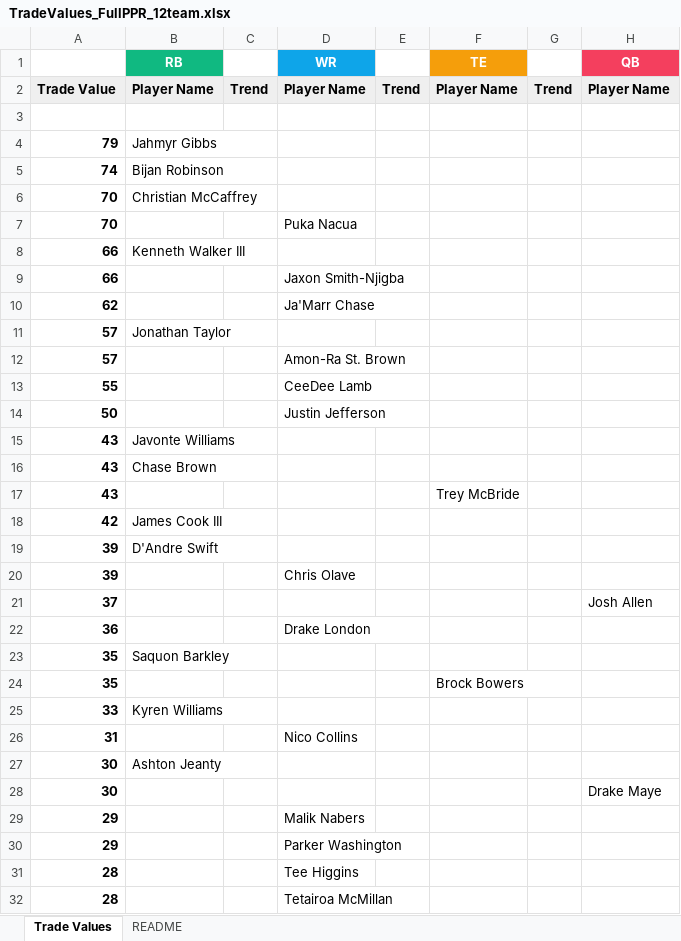
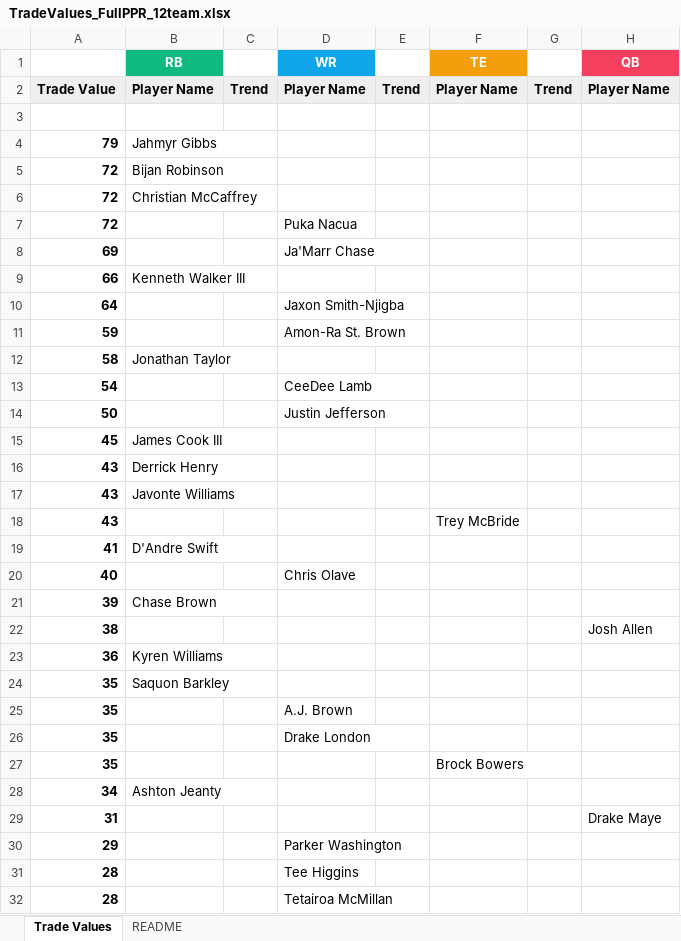
Before and after one commit to seoularpro/OddsVis, an Excel workbook: TradeValueSheets/TradeValues_FullPPR_12team.xlsx, sheet Trade Values, drawn as a sheet; only a part is shown; values as stored, in another font and other column widths than the file's, no borders; removed rows and columns are numbered as before the commit, all else as after; the diff covers the shown part only; the diff names each change by its address in the sheet, - before the commit and + after, or states it on an @@ line.

```diff
--- a/TradeValueSheets/TradeValues_FullPPR_12team.xlsx (sheet Trade Values)
+++ b/TradeValueSheets/TradeValues_FullPPR_12team.xlsx (sheet Trade Values)
-A5: 74
+A5: 72
-A6:A7: 70
+A6:A7: 72
+row 8: 69 |  |  | Ja'Marr Chase
-A10: 66
+A10: 64
-row 10: 62 |  |  | Ja'Marr Chase
-row 11: 57 | Jonathan Taylor
-A11: 57
+A11: 59
-row 13: 55 |  |  | CeeDee Lamb
+row 12: 58 | Jonathan Taylor
+row 13: 54 |  |  | CeeDee Lamb
+row 15: 45 | James Cook III
+row 16: 43 | Derrick Henry
-row 16: 43 | Chase Brown
-row 18: 42 | James Cook III
+row 19: 41 | D'Andre Swift
+row 20: 40 |  |  | Chris Olave
-B21 (RB): D'Andre Swift
+B21 (RB): Chase Brown
-row 20: 39 |  |  | Chris Olave
-A22: 37
+A22: 38
-B23 (RB): (empty)
+B23 (RB): Kyren Williams
-D23 (WR): Drake London
+D23 (WR): (empty)
+row 25: 35 |  |  | A.J. Brown
+row 26: 35 |  |  | Drake London
-row 25: 33 | Kyren Williams
+row 28: 34 | Ashton Jeanty
-D29 (WR): Nico Collins
+D29 (WR): (empty)
-H29 (QB): (empty)
+H29 (QB): Drake Maye
-row 27: 30 | Ashton Jeanty
-row 28: 30 |  |  |  |  |  |  | Drake Maye
-row 29: 29 |  |  | Malik Nabers
```
Also changed, not shown: 20 added rows, 20 removed rows, 2 moved rows and 33 edited cells elsewhere in this sheet, sheet README, TradeValueSheets/TradeValues_FullPPR_8team.xlsx, TradeValueSheets/TradeValues_HalfPPR_10team.xlsx, 18 other files.
